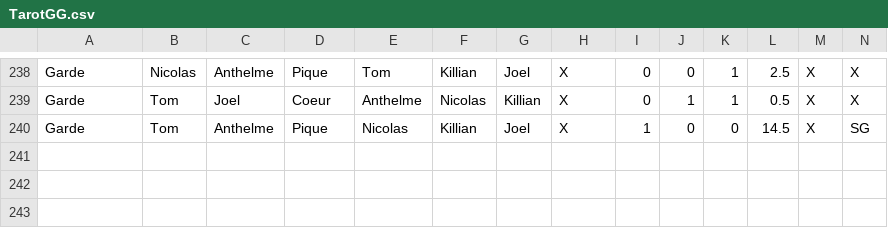
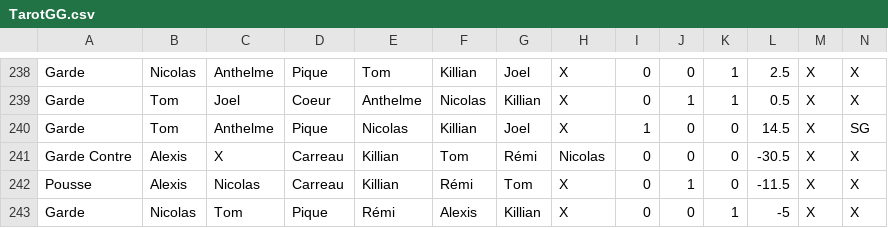
Before and after one commit to Nicolas62x/TarotCalculator, a CSV file: TarotGG.csv, drawn as a sheet; only a part is shown, gaps mark what is left out; rows hold the shown columns only; the diff names each change by its address in the sheet, - before the commit and + after, or states it on an @@ line.

```diff
--- a/TarotGG.csv
+++ b/TarotGG.csv
+row 241: Garde Contre | Alexis | X | Carreau | Killian | Tom | Rémi | Nicolas | 0 | 0 | 0 | -30.5 | X | X
+row 242: Pousse | Alexis | Nicolas | Carreau | Killian | Rémi | Tom | X | 0 | 1 | 0 | -11.5 | X | X
+row 243: Garde | Nicolas | Tom | Pique | Rémi | Alexis | Killian | X | 0 | 0 | 1 | -5 | X | X
```
Also changed, not shown: output/history.csv, output/rating.csv, 2 other files.
